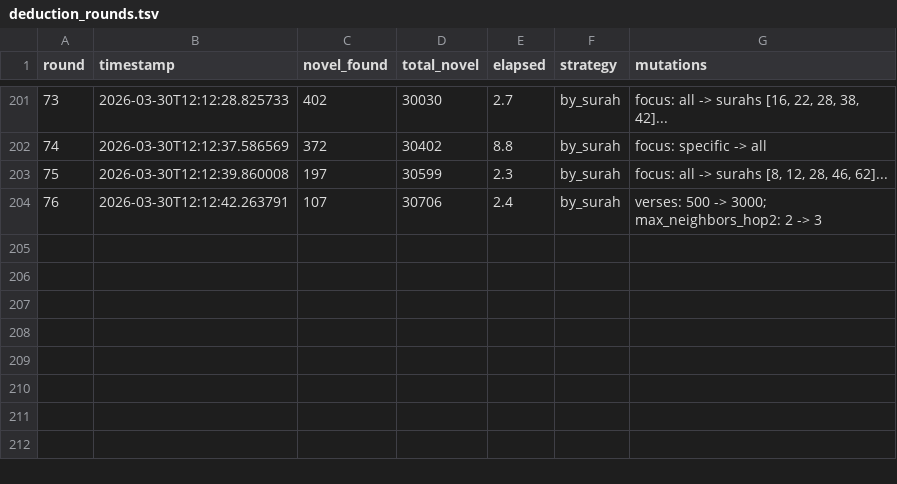
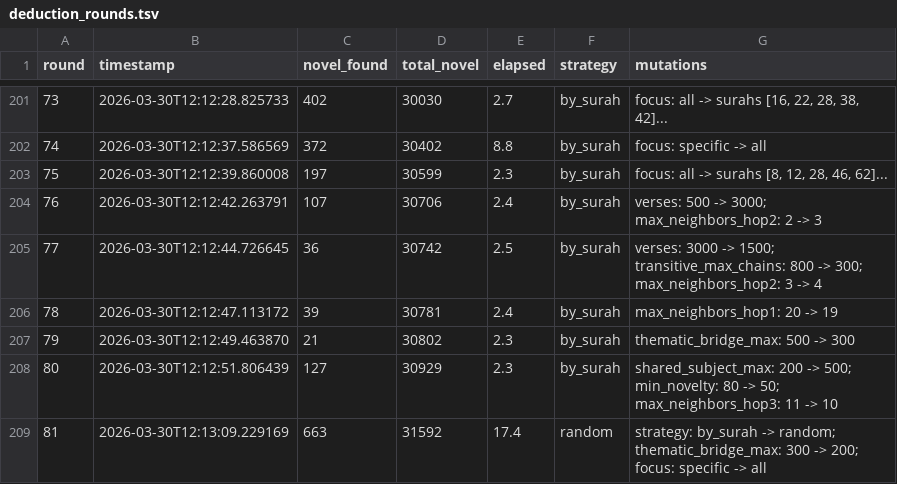
Before and after one commit to alikatkodia-collab/quran-knowledge-graph, a TSV file: autoresearch/deduction_rounds.tsv, drawn as a sheet; only a part is shown, gaps mark what is left out.

```diff
--- a/autoresearch/deduction_rounds.tsv
+++ b/autoresearch/deduction_rounds.tsv
@@ -204 +204,6 @@ round	timestamp	novel_found	total_novel	elapsed	strategy	mutations
 76	2026-03-30T12:12:42.263791	107	30706	2.4	by_surah	verses: 500 -> 3000; max_neighbors_hop2: 2 -> 3
+77	2026-03-30T12:12:44.726645	36	30742	2.5	by_surah	verses: 3000 -> 1500; transitive_max_chains: 800 -> 300; max_neighbors_hop2: 3 -> 4
+78	2026-03-30T12:12:47.113172	39	30781	2.4	by_surah	max_neighbors_hop1: 20 -> 19
+79	2026-03-30T12:12:49.463870	21	30802	2.3	by_surah	thematic_bridge_max: 500 -> 300
+80	2026-03-30T12:12:51.806439	127	30929	2.3	by_surah	shared_subject_max: 200 -> 500; min_novelty: 80 -> 50; max_neighbors_hop3: 11 -> 10
+81	2026-03-30T12:13:09.229169	663	31592	17.4	random	strategy: by_surah -> random; thematic_bridge_max: 300 -> 200; focus: specific -> all
```
Also changed, not shown: autoresearch/metagraph_results.tsv, 3 other files.
